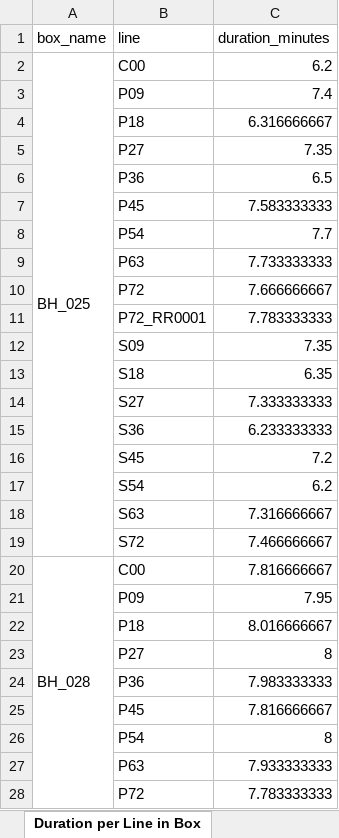
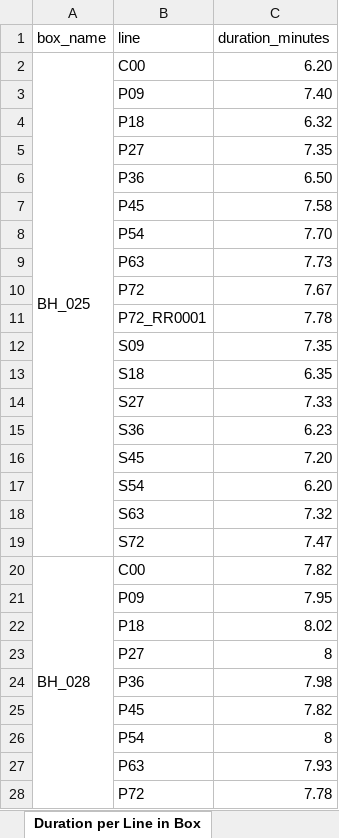
Before and after one commit to smlatic/remote-survey-operator, an Excel workbook: Logger/marine_survey_analysis.xlsx, sheet Duration per Line in Box, drawn as a sheet; only a part is shown; values as stored, in another font and other column widths than the file's, no cell formats; the diff covers the shown part only; the diff names each change by its address in the sheet, - before the commit and + after, or states it on an @@ line.

```diff
--- a/Logger/marine_survey_analysis.xlsx (sheet Duration per Line in Box)
+++ b/Logger/marine_survey_analysis.xlsx (sheet Duration per Line in Box)
-C2 (duration_minutes): 6.2
+C2 (duration_minutes): 6.20
-C3 (duration_minutes): 7.4
+C3 (duration_minutes): 7.40
-C4 (duration_minutes): 6.316666667
+C4 (duration_minutes): 6.32
-C6 (duration_minutes): 6.5
+C6 (duration_minutes): 6.50
-C7 (duration_minutes): 7.583333333
+C7 (duration_minutes): 7.58
-C8 (duration_minutes): 7.7
+C8 (duration_minutes): 7.70
-C9 (duration_minutes): 7.733333333
+C9 (duration_minutes): 7.73
-C10 (duration_minutes): 7.666666667
+C10 (duration_minutes): 7.67
-C11 (duration_minutes): 7.783333333
+C11 (duration_minutes): 7.78
-C14 (duration_minutes): 7.333333333
+C14 (duration_minutes): 7.33
-C15 (duration_minutes): 6.233333333
+C15 (duration_minutes): 6.23
-C16 (duration_minutes): 7.2
+C16 (duration_minutes): 7.20
-C17 (duration_minutes): 6.2
+C17 (duration_minutes): 6.20
-C18 (duration_minutes): 7.316666667
+C18 (duration_minutes): 7.32
-C19 (duration_minutes): 7.466666667
+C19 (duration_minutes): 7.47
-C20 (duration_minutes): 7.816666667
+C20 (duration_minutes): 7.82
-C22 (duration_minutes): 8.016666667
+C22 (duration_minutes): 8.02
-C24 (duration_minutes): 7.983333333
+C24 (duration_minutes): 7.98
-C25 (duration_minutes): 7.816666667
+C25 (duration_minutes): 7.82
-C27 (duration_minutes): 7.933333333
+C27 (duration_minutes): 7.93
-C28 (duration_minutes): 7.783333333
+C28 (duration_minutes): 7.78
```
Also changed, not shown: 811 edited cells elsewhere in this sheet, sheet Operator Schedule, sheet Logged Duration per Box, sheet Time Between Boxes, sheet Summary, sheet Retries per Box, sheet Survey Frequency per Box, 3 more sheets, other sheet tabs, cell formats, 9 other files.
